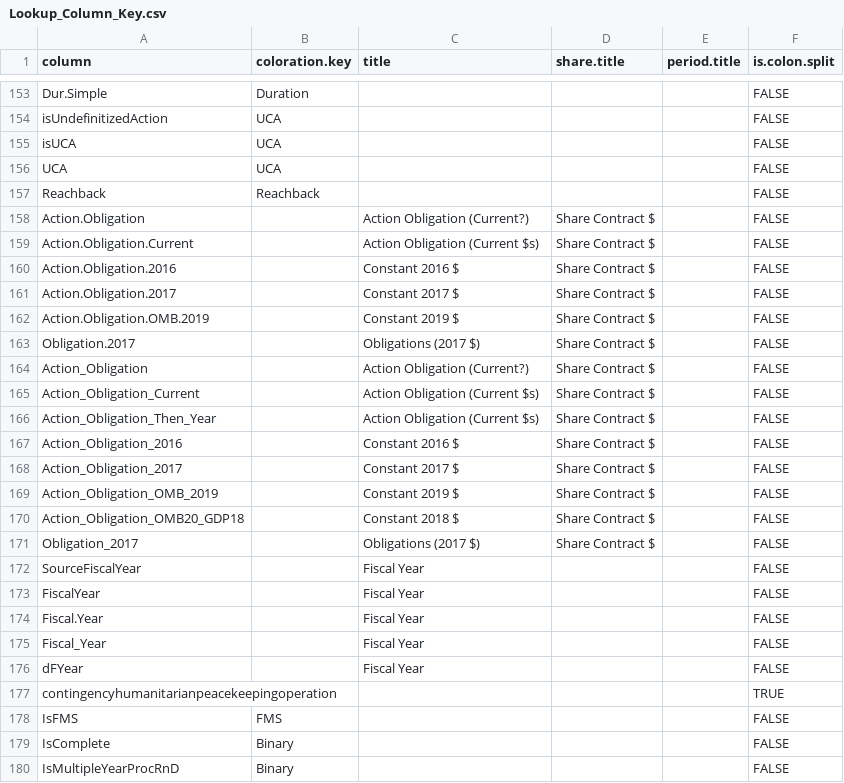
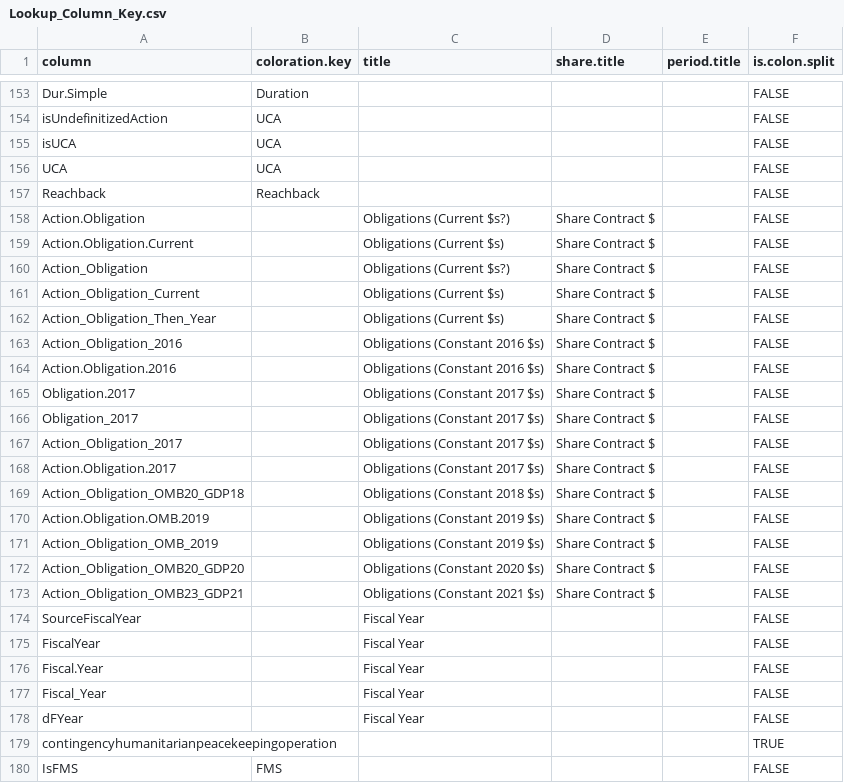
Before and after one commit to CSISdefense/Lookup-Tables, a CSV file: style/Lookup_Column_Key.csv, drawn as a sheet; only a part is shown, gaps mark what is left out; the shorter side is filled out with more unchanged rows.

```diff
--- a/style/Lookup_Column_Key.csv
+++ b/style/Lookup_Column_Key.csv
@@ -157,16 +157,18 @@ UCA,UCA,,,,FALSE
 Reachback,Reachback,,,,FALSE
-Action.Obligation,,Action Obligation (Current?),Share Contract $,,FALSE
-Action.Obligation.Current,,Action Obligation (Current $s),Share Contract $,,FALSE
-Action.Obligation.2016,,Constant 2016 $,Share Contract $,,FALSE
-Action.Obligation.2017,,Constant 2017 $,Share Contract $,,FALSE
-Action.Obligation.OMB.2019,,Constant 2019 $,Share Contract $,,FALSE
-Obligation.2017,,Obligations (2017 $),Share Contract $,,FALSE
-Action_Obligation,,Action Obligation (Current?),Share Contract $,,FALSE
-Action_Obligation_Current,,Action Obligation (Current $s),Share Contract $,,FALSE
-Action_Obligation_Then_Year,,Action Obligation (Current $s),Share Contract $,,FALSE
-Action_Obligation_2016,,Constant 2016 $,Share Contract $,,FALSE
-Action_Obligation_2017,,Constant 2017 $,Share Contract $,,FALSE
-Action_Obligation_OMB_2019,,Constant 2019 $,Share Contract $,,FALSE
-Action_Obligation_OMB20_GDP18,,Constant 2018 $,Share Contract $,,FALSE
-Obligation_2017,,Obligations (2017 $),Share Contract $,,FALSE
+Action.Obligation,,Obligations (Current $s?),Share Contract $,,FALSE
+Action.Obligation.Current,,Obligations (Current $s),Share Contract $,,FALSE
+Action_Obligation,,Obligations (Current $s?),Share Contract $,,FALSE
+Action_Obligation_Current,,Obligations (Current $s),Share Contract $,,FALSE
+Action_Obligation_Then_Year,,Obligations (Current $s),Share Contract $,,FALSE
+Action_Obligation_2016,,Obligations (Constant 2016 $s),Share Contract $,,FALSE
+Action.Obligation.2016,,Obligations (Constant 2016 $s),Share Contract $,,FALSE
+Obligation.2017,,Obligations (Constant 2017 $s),Share Contract $,,FALSE
+Obligation_2017,,Obligations (Constant 2017 $s),Share Contract $,,FALSE
+Action_Obligation_2017,,Obligations (Constant 2017 $s),Share Contract $,,FALSE
+Action.Obligation.2017,,Obligations (Constant 2017 $s),Share Contract $,,FALSE
+Action_Obligation_OMB20_GDP18,,Obligations (Constant 2018 $s),Share Contract $,,FALSE
+Action.Obligation.OMB.2019,,Obligations (Constant 2019 $s),Share Contract $,,FALSE
+Action_Obligation_OMB_2019,,Obligations (Constant 2019 $s),Share Contract $,,FALSE
+Action_Obligation_OMB20_GDP20,,Obligations (Constant 2020 $s),Share Contract $,,FALSE
+Action_Obligation_OMB23_GDP21,,Obligations (Constant 2021 $s),Share Contract $,,FALSE
 SourceFiscalYear,,Fiscal Year,,,FALSE
```
Also changed, not shown: 15 other files.
